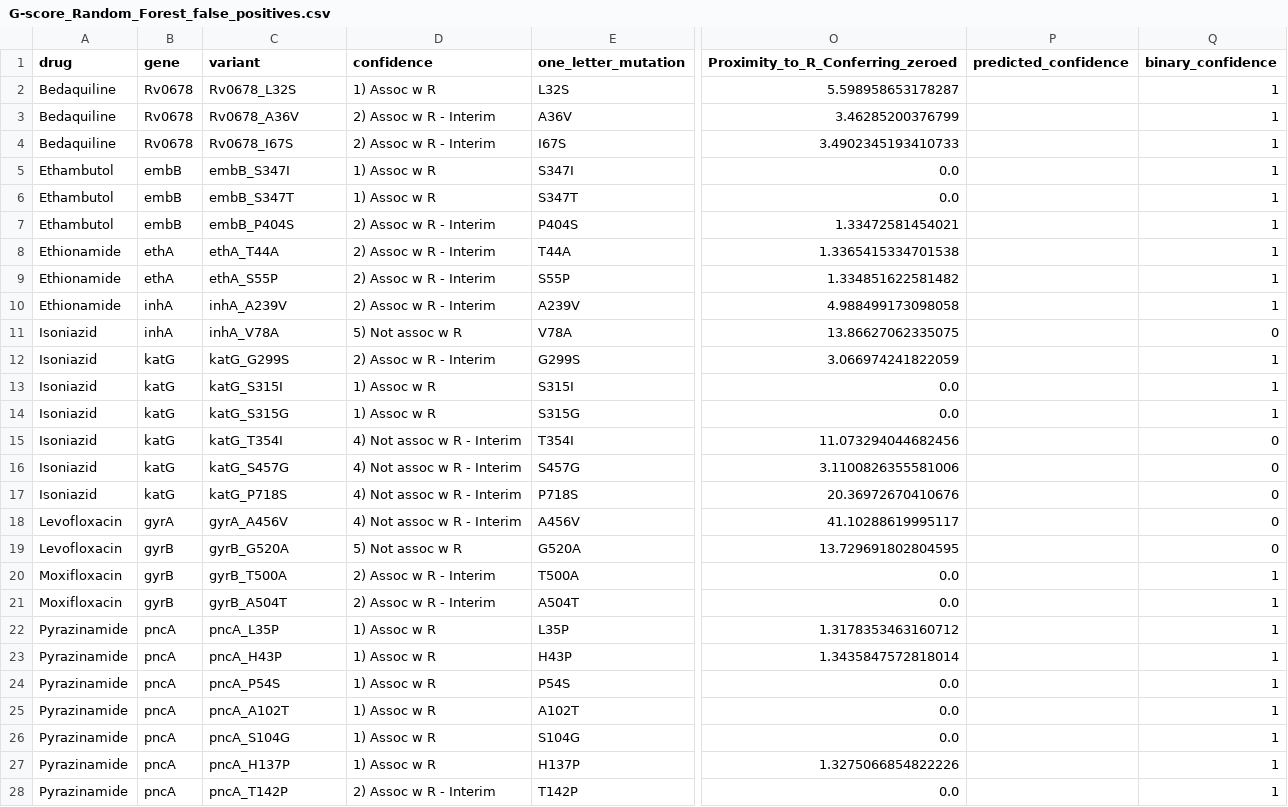
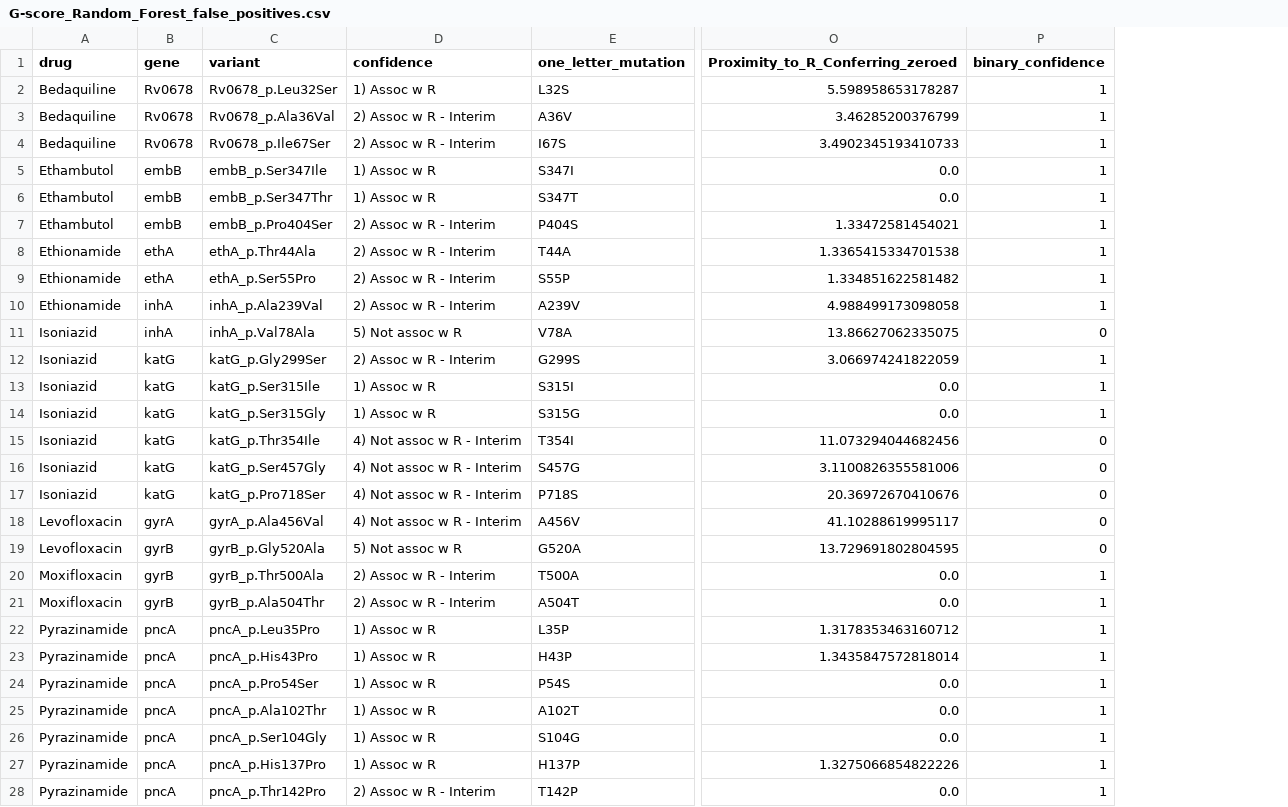
Before and after one commit to aggreen/MTB_Mut_Clust, a CSV file: data/results/false_positive_csv/G-score_Random_Forest_false_positives.csv, drawn as a sheet; only a part is shown, gaps mark what is left out; the diff covers the shown part only; the diff names each change by its address in the sheet, - before the commit and + after, or states it on an @@ line.

```diff
--- a/data/results/false_positive_csv/G-score_Random_Forest_false_positives.csv
+++ b/data/results/false_positive_csv/G-score_Random_Forest_false_positives.csv
-column P (predicted_confidence), empty
-C2 (variant): Rv0678_L32S
+C2 (variant): Rv0678_p.Leu32Ser
-C3 (variant): Rv0678_A36V
+C3 (variant): Rv0678_p.Ala36Val
-C4 (variant): Rv0678_I67S
+C4 (variant): Rv0678_p.Ile67Ser
-C5 (variant): embB_S347I
+C5 (variant): embB_p.Ser347Ile
-C6 (variant): embB_S347T
+C6 (variant): embB_p.Ser347Thr
-C7 (variant): embB_P404S
+C7 (variant): embB_p.Pro404Ser
-C8 (variant): ethA_T44A
+C8 (variant): ethA_p.Thr44Ala
-C9 (variant): ethA_S55P
+C9 (variant): ethA_p.Ser55Pro
-C10 (variant): inhA_A239V
+C10 (variant): inhA_p.Ala239Val
-C11 (variant): inhA_V78A
+C11 (variant): inhA_p.Val78Ala
-C12 (variant): katG_G299S
+C12 (variant): katG_p.Gly299Ser
-C13 (variant): katG_S315I
+C13 (variant): katG_p.Ser315Ile
-C14 (variant): katG_S315G
+C14 (variant): katG_p.Ser315Gly
-C15 (variant): katG_T354I
+C15 (variant): katG_p.Thr354Ile
-C16 (variant): katG_S457G
+C16 (variant): katG_p.Ser457Gly
-C17 (variant): katG_P718S
+C17 (variant): katG_p.Pro718Ser
-C18 (variant): gyrA_A456V
+C18 (variant): gyrA_p.Ala456Val
-C19 (variant): gyrB_G520A
+C19 (variant): gyrB_p.Gly520Ala
-C20 (variant): gyrB_T500A
+C20 (variant): gyrB_p.Thr500Ala
-C21 (variant): gyrB_A504T
+C21 (variant): gyrB_p.Ala504Thr
-C22 (variant): pncA_L35P
+C22 (variant): pncA_p.Leu35Pro
-C23 (variant): pncA_H43P
+C23 (variant): pncA_p.His43Pro
-C24 (variant): pncA_P54S
+C24 (variant): pncA_p.Pro54Ser
-C25 (variant): pncA_A102T
+C25 (variant): pncA_p.Ala102Thr
-C26 (variant): pncA_S104G
+C26 (variant): pncA_p.Ser104Gly
-C27 (variant): pncA_H137P
+C27 (variant): pncA_p.His137Pro
-C28 (variant): pncA_T142P
+C28 (variant): pncA_p.Thr142Pro
```
Also changed, not shown: 14 edited cells elsewhere in this file, data/results/false_positive_csv/All_features_Random_Forest_false_positives.csv, data/results/false_positive_csv/G-score_+_Proximity_1D_Random_Forest_false_positives.csv, 14 other files.
